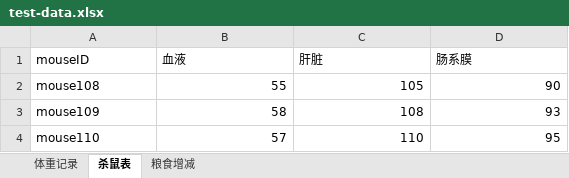
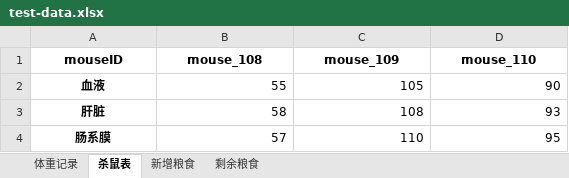
Before and after one commit to a-green-hand-jack/mouse, an Excel workbook: mouse-data/test-data.xlsx, sheet 杀鼠表, drawn as a sheet; values as stored, in another font and other column widths than the file's, no borders; the diff names each change by its address in the sheet, - before the commit and + after, or states it on an @@ line.

```diff
--- a/mouse-data/test-data.xlsx (sheet 杀鼠表)
+++ b/mouse-data/test-data.xlsx (sheet 杀鼠表)
-sheet tab: 粮食增减
+sheet tab: 新增粮食
+sheet tab: 剩余粮食
@@ A1:D1 bold: off → on, alignment: left → center @@
-B1: 血液
+B1: mouse_108
-C1: 肝脏
+C1: mouse_109
-D1: 肠系膜
+D1: mouse_110
-A2 (mouseID): mouse108
+A2 (mouseID): 血液
@@ A2:A4 bold: off → on, alignment: left → center @@
-A3 (mouseID): mouse109
+A3 (mouseID): 肝脏
-A4 (mouseID): mouse110
+A4 (mouseID): 肠系膜
```
Also changed, not shown: sheet 体重记录, mouse-data/test-data - 副本.xlsx, 8 other files.
